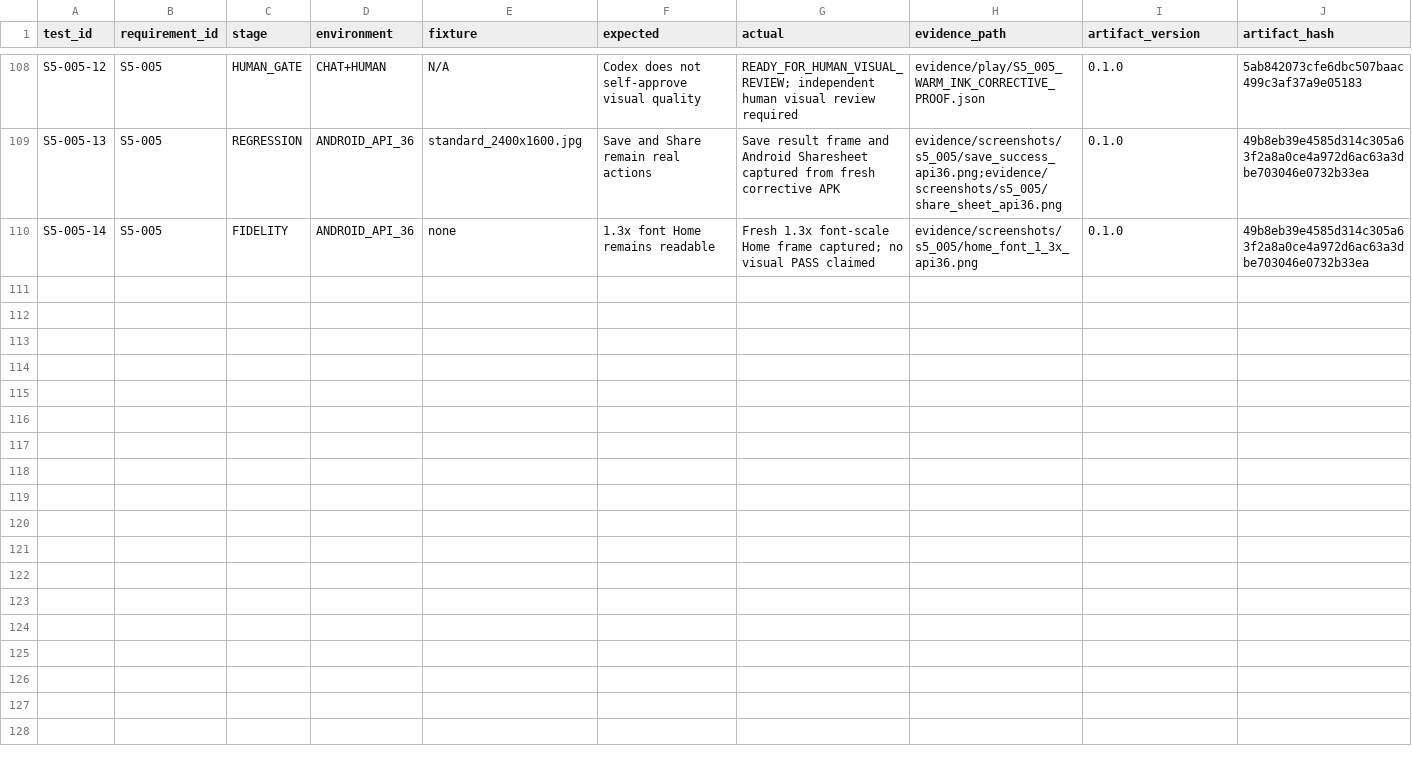
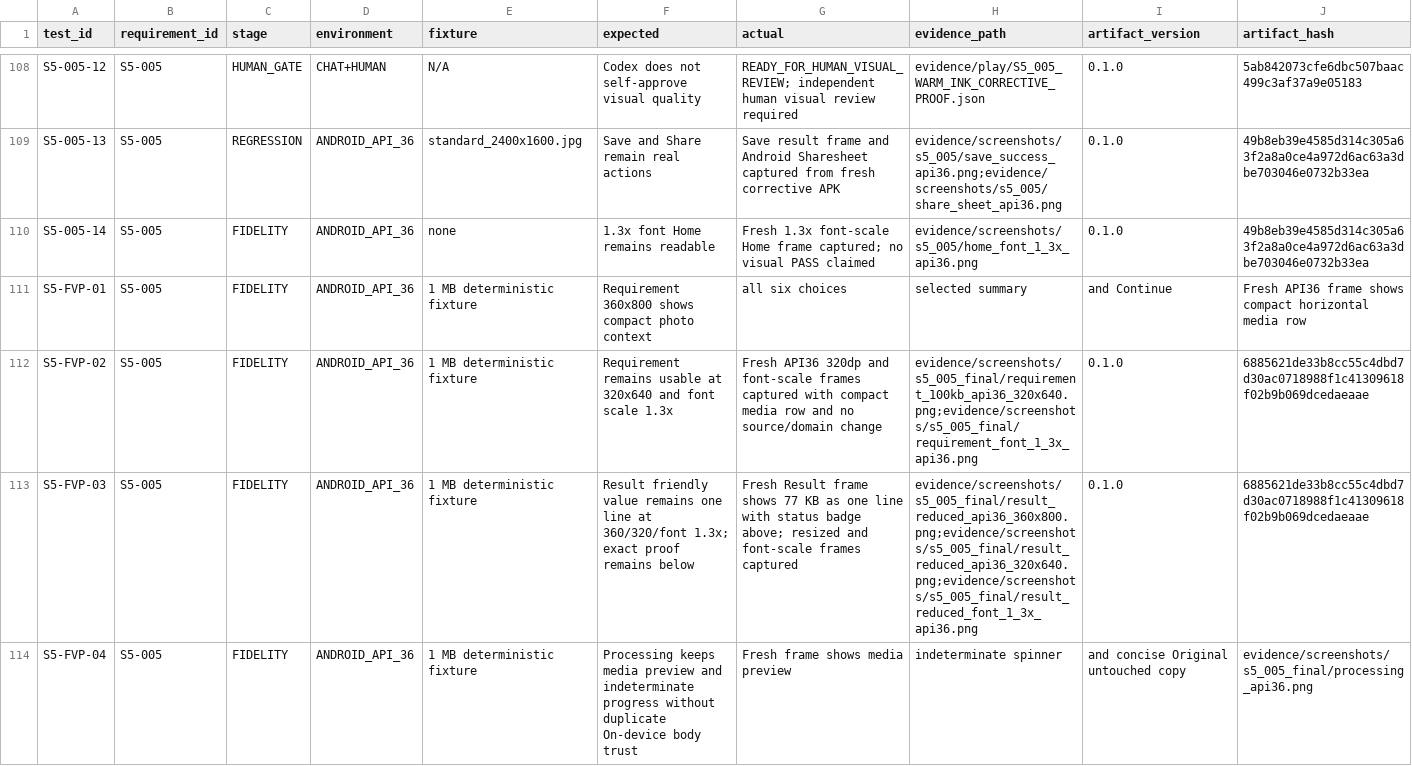
Before and after one commit to whyarby72/upload-ready-image-compressor, a CSV file: TEST_MATRIX.csv, drawn as a sheet; only a part is shown, gaps mark what is left out; rows hold the shown columns only; the diff covers the shown part only; the diff names each change by its address in the sheet, - before the commit and + after, or states it on an @@ line.

Commit message:
docs(s5): close final visual polish evidence

```diff
--- a/TEST_MATRIX.csv
+++ b/TEST_MATRIX.csv
+row 111: S5-FVP-01 | S5-005 | FIDELITY | ANDROID_API_36 | 1 MB deterministic fixture | Requirement 360x800 shows compact photo context | all six choices | selected summary | and Continue | Fresh API36 frame shows compact horizontal media row
+row 112: S5-FVP-02 | S5-005 | FIDELITY | ANDROID_API_36 | 1 MB deterministic fixture | Requirement remains usable at 320x640 and font scale 1.3x | Fresh API36 320dp and font-scale frames captured with compact media row and no source/domain change | evidence/screenshots/s5_005_final/requirement_100kb_api36_320x640.png;evidence/screenshots/s5_005_final/requirement_font_1_3x_api36.png | 0.1.0 | 6885621de33b8cc55c4dbd7d30ac0718988f1c41309618f02b9b069dcedaeaae
+row 113: S5-FVP-03 | S5-005 | FIDELITY | ANDROID_API_36 | 1 MB deterministic fixture | Result friendly value remains one line at 360/320/font 1.3x; exact proof remains below | Fresh Result frame shows 77 KB as one line with status badge above; resized and font-scale frames captured | evidence/screenshots/s5_005_final/result_reduced_api36_360x800.png;evidence/screenshots/s5_005_final/result_reduced_api36_320x640.png;evidence/screenshots/s5_005_final/result_reduced_font_1_3x_api36.png | 0.1.0 | 6885621de33b8cc55c4dbd7d30ac0718988f1c41309618f02b9b069dcedaeaae
+row 114: S5-FVP-04 | S5-005 | FIDELITY | ANDROID_API_36 | 1 MB deterministic fixture | Processing keeps media preview and indeterminate progress without duplicate On-device body trust | Fresh frame shows media preview | indeterminate spinner | and concise Original untouched copy | evidence/screenshots/s5_005_final/processing_api36.png
```
Also changed, not shown: 3 added rows elsewhere in this file, 26 other files.
